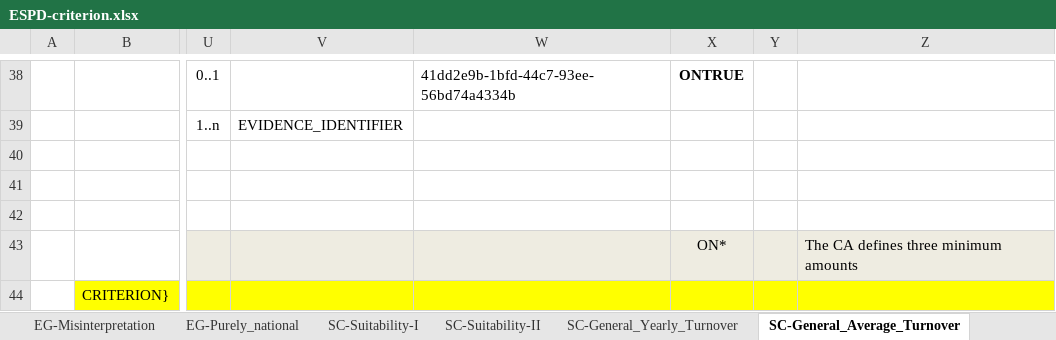
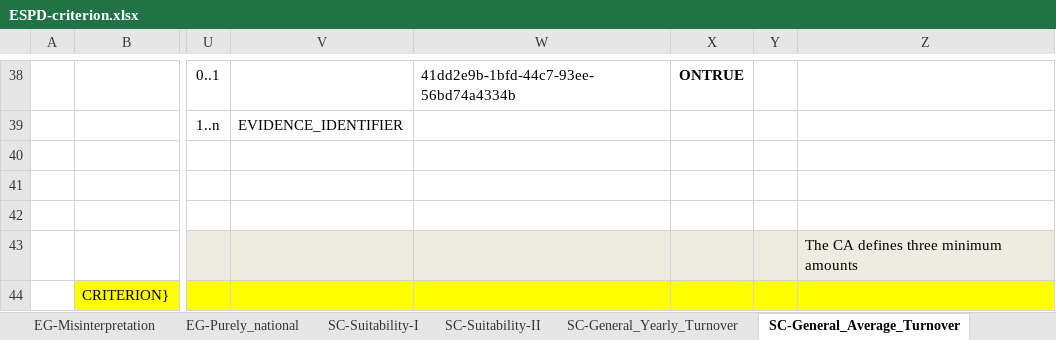
Before and after one commit to OP-TED/ESPD-EDM, an Excel workbook: codelists/ESPD-criterion.xlsx, sheet SC-General_Average_Turnover, drawn as a sheet; only a part is shown, gaps mark what is left out; values as stored, in another font and other column widths than the file's, no borders; the diff names each change by its address in the sheet, - before the commit and + after, or states it on an @@ line.

```diff
--- a/codelists/ESPD-criterion.xlsx (sheet SC-General_Average_Turnover)
+++ b/codelists/ESPD-criterion.xlsx (sheet SC-General_Average_Turnover)
-X43: ON*
+X43: (empty)
```
Also changed, not shown: sheet SC-Financial_ratios, sheet SC-Professional_risk_insurance.
